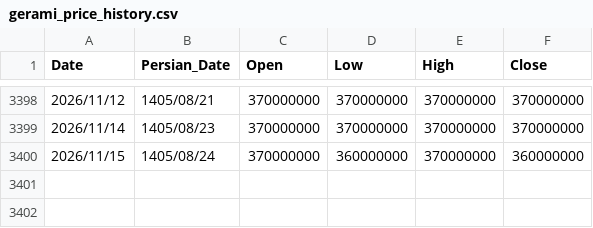
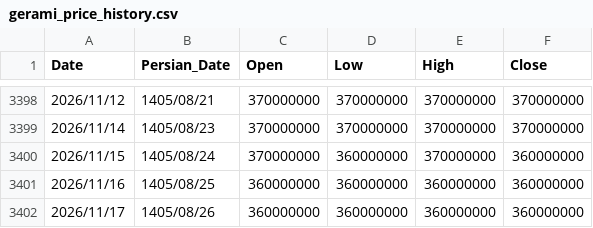
Before and after one commit to montajebii/tgju-asset-history, a CSV file: data/gerami_price_history.csv, drawn as a sheet; only a part is shown, gaps mark what is left out.

```diff
--- a/data/gerami_price_history.csv
+++ b/data/gerami_price_history.csv
@@ -3400 +3400,3 @@ Date,Persian_Date,Open,Low,High,Close
 2026/11/15,1405/08/24,370000000,360000000,370000000,360000000
+2026/11/16,1405/08/25,360000000,360000000,360000000,360000000
+2026/11/17,1405/08/26,360000000,360000000,360000000,360000000
```
Also changed, not shown: data/dollar_price_history.csv, data/gold_price_history.csv, 3 other files.
